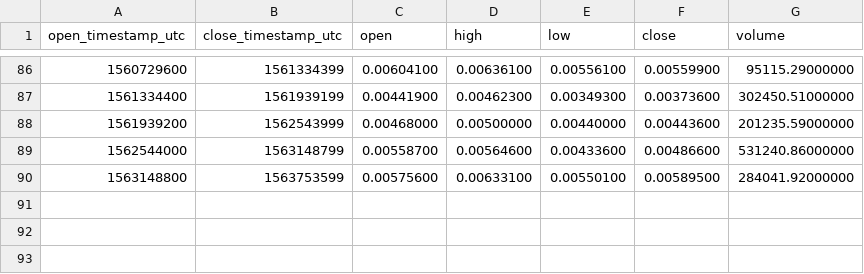
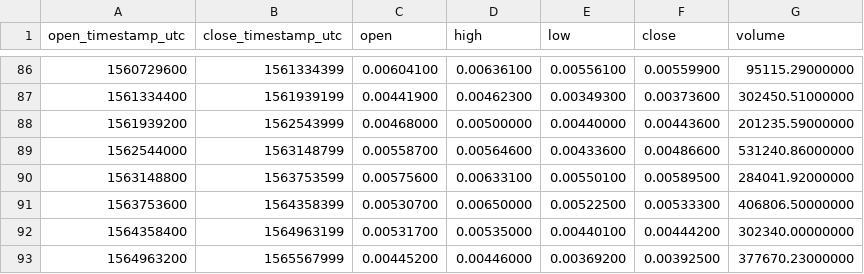
Before and after one commit to cryptobigbro/binance-KMDETH, a CSV file: binance-KMDETH-1w.csv, drawn as a sheet; only a part is shown, gaps mark what is left out.

```diff
--- a/binance-KMDETH-1w.csv
+++ b/binance-KMDETH-1w.csv
@@ -90 +90,4 @@ open_timestamp_utc,close_timestamp_utc,open,high,low,close,volume
 1563148800,1563753599,0.00575600,0.00633100,0.00550100,0.00589500,284041.92000000
+1563753600,1564358399,0.00530700,0.00650000,0.00522500,0.00533300,406806.50000000
+1564358400,1564963199,0.00531700,0.00535000,0.00440100,0.00444200,302340.00000000
+1564963200,1565567999,0.00445200,0.00446000,0.00369200,0.00392500,377670.23000000
```
Also changed, not shown: binance-KMDETH-1M.csv, binance-KMDETH-1d.csv, 1 other file.
